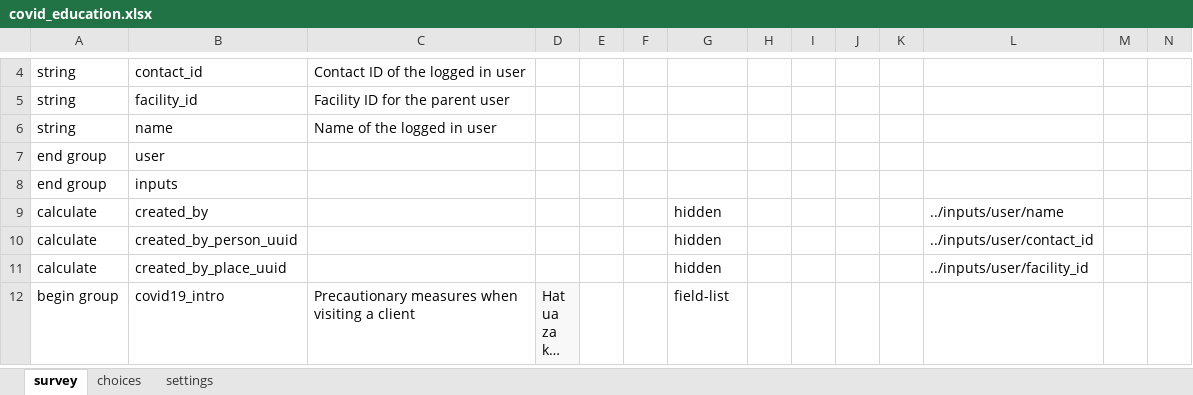
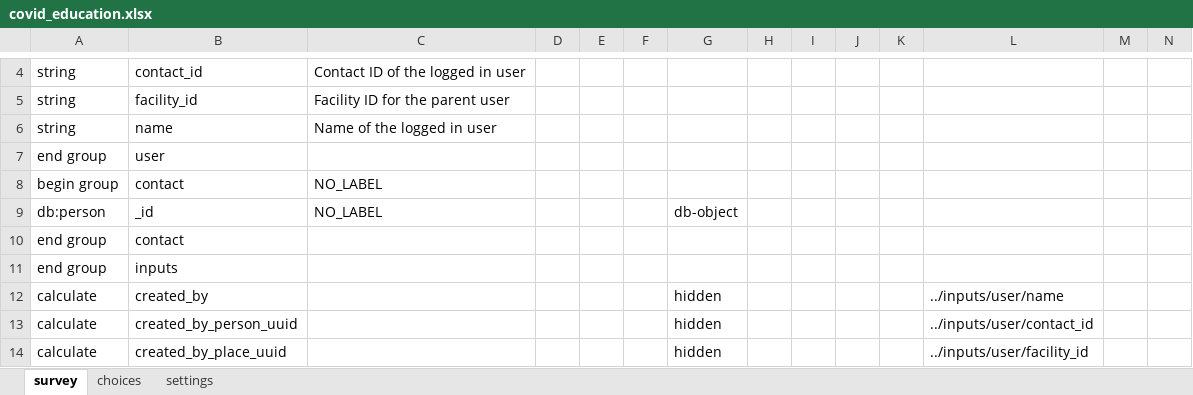
Before and after one commit to sookwalinga/cht-core, an Excel workbook: forms/app/covid_education.xlsx, sheet survey, drawn as a sheet; only a part is shown, gaps mark what is left out; the shorter side is filled out with more unchanged rows; long unchanged cells end in …; values as stored, in another font and other column widths than the file's, no borders; charts and pictures not drawn; rows hold the shown columns only; the diff names each change by its address in the sheet, - before the commit and + after, or states it on an @@ line.

```diff
--- a/forms/app/covid_education.xlsx (sheet survey)
+++ b/forms/app/covid_education.xlsx (sheet survey)
+row 8: begin group | contact | NO_LABEL
+row 9: db:person | _id | NO_LABEL |  |  |  | db-object
+row 10: end group | contact
```
Also changed, not shown: charts or pictures, forms/app/peer_mentor_checklist.xlsx, forms/contact/clinic-create.xlsx, 16 other files.
